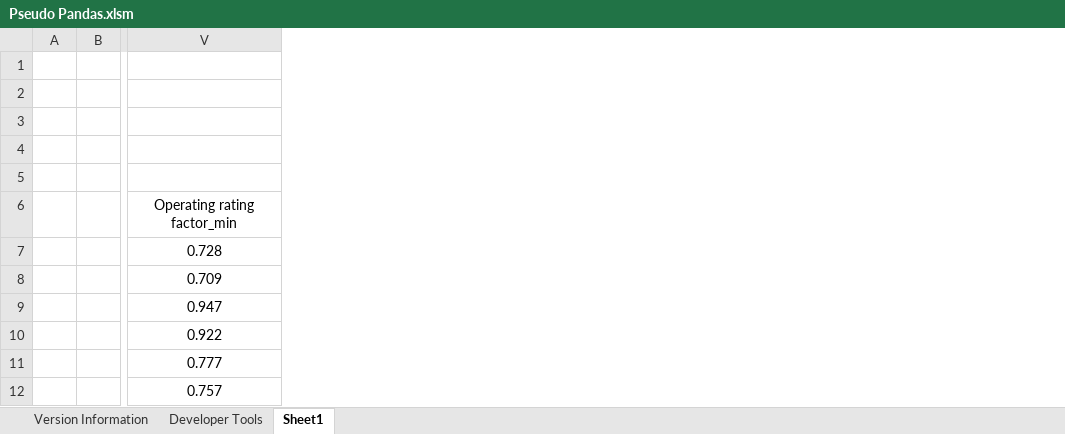
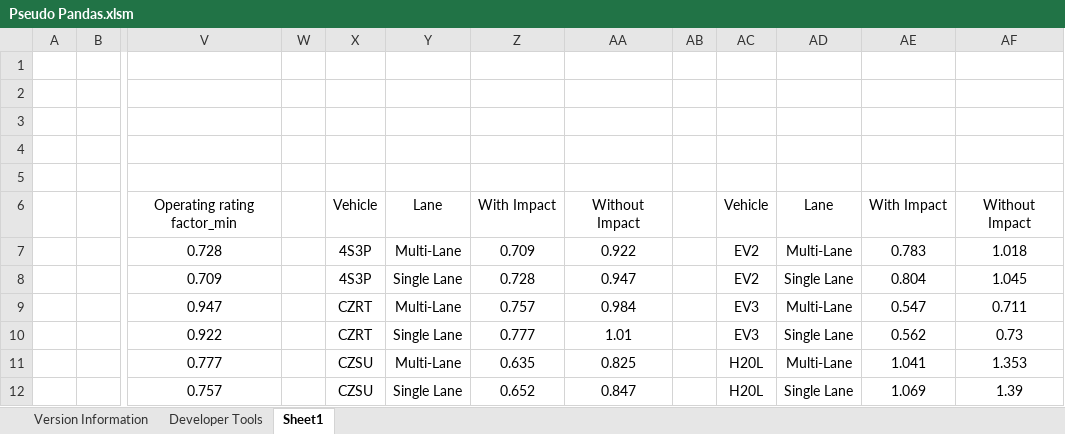
Before and after one commit to ChristopherSBond/Pseudo_Pandas, an Excel workbook: Pandas Program Files/Pseudo Pandas.xlsm, sheet Sheet1, drawn as a sheet; only a part is shown, gaps mark what is left out; values as stored, in another font and other column widths than the file's, no borders; the diff names each change by its address in the sheet, - before the commit and + after, or states it on an @@ line.

```diff
--- a/Pandas Program Files/Pseudo Pandas.xlsm (sheet Sheet1)
+++ b/Pandas Program Files/Pseudo Pandas.xlsm (sheet Sheet1)
+column W, empty
+column X, rows 6-12: Vehicle | 4S3P | 4S3P | CZRT | CZRT | CZSU | CZSU
+column Y, rows 6-12: Lane | Multi-Lane | Single Lane | Multi-Lane | Single Lane | Multi-Lane | Single Lane
+column Z, rows 6-12: With Impact | 0.709 | 0.728 | 0.757 | 0.777 | 0.635 | 0.652
+column AA, rows 6-12: Without Impact | 0.922 | 0.947 | 0.984 | 1.01 | 0.825 | 0.847
+column AB, empty
+column AC, rows 6-12: Vehicle | EV2 | EV2 | EV3 | EV3 | H20L | H20L
+column AD, rows 6-12: Lane | Multi-Lane | Single Lane | Multi-Lane | Single Lane | Multi-Lane | Single Lane
+column AE, rows 6-12: With Impact | 0.783 | 0.804 | 0.547 | 0.562 | 1.041 | 1.069
+column AF, rows 6-12: Without Impact | 1.018 | 1.045 | 0.711 | 0.73 | 1.353 | 1.39
```
Also changed, not shown: sheet Version Information, 3 other files.
